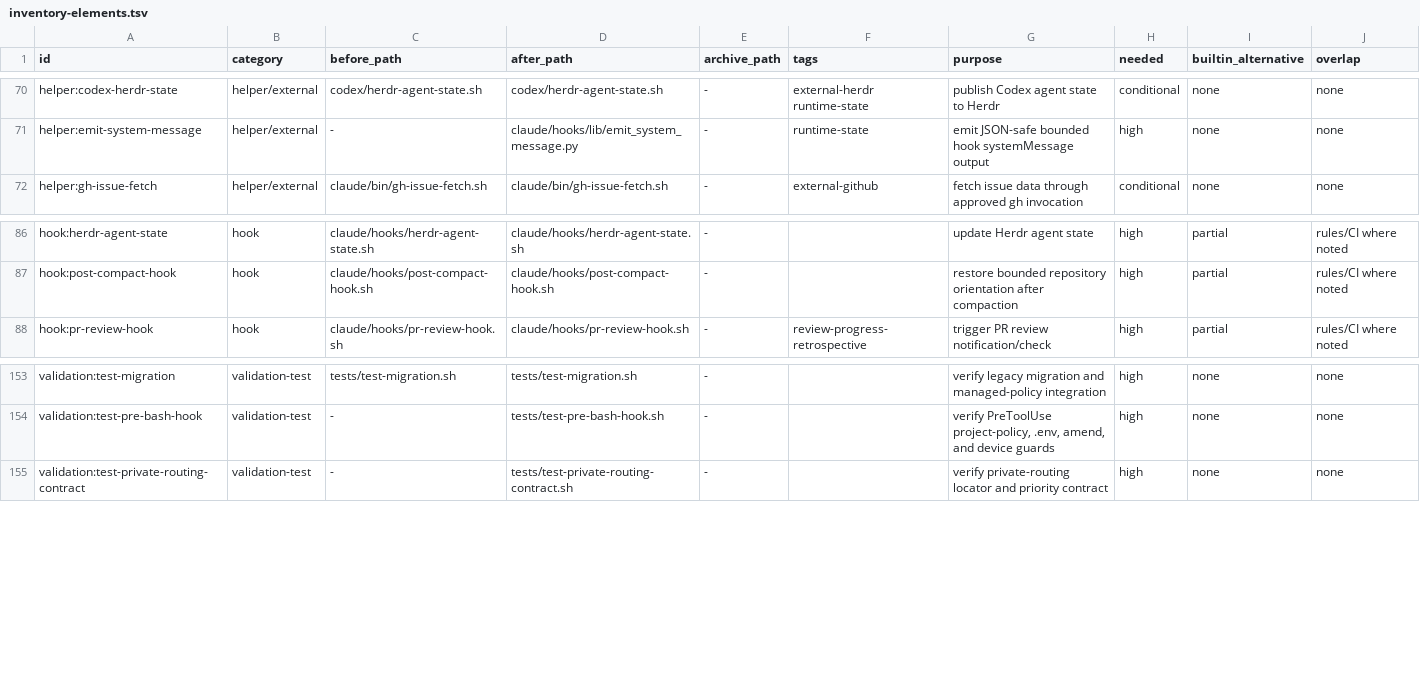
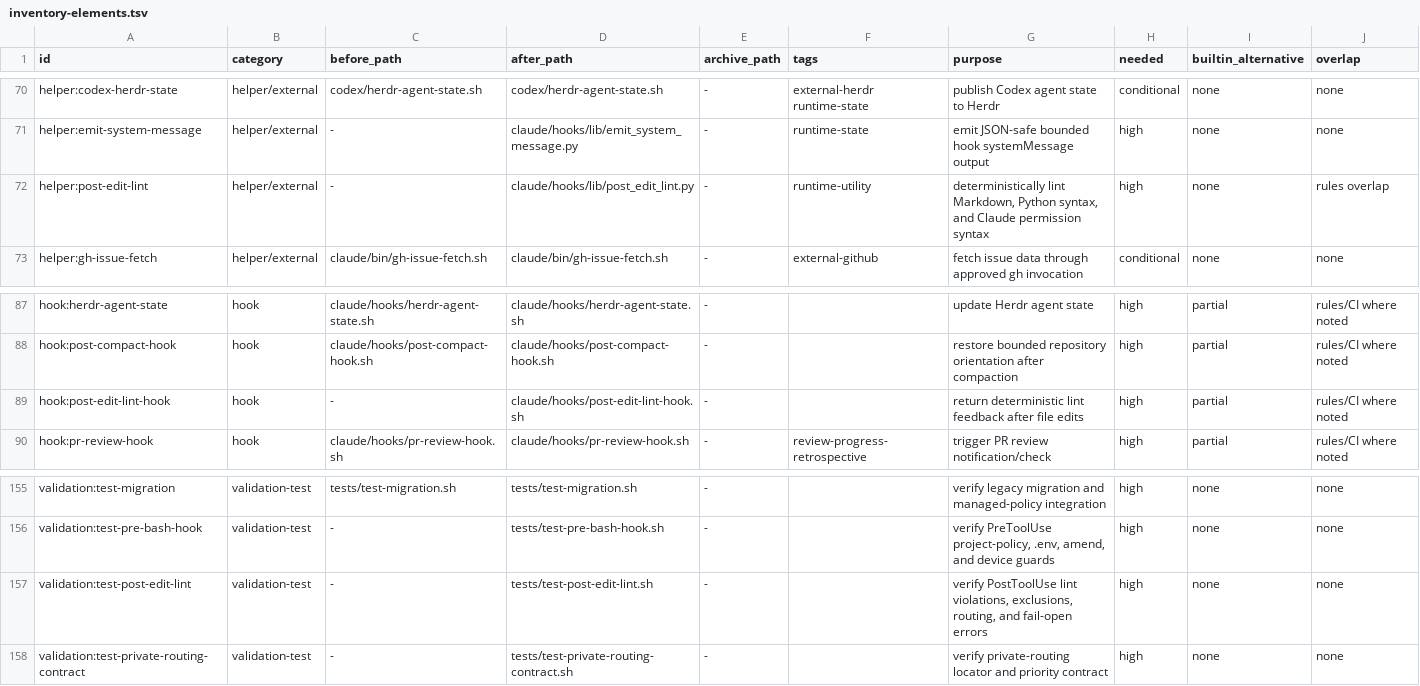
Before and after one commit to trow126/claude-toolkit, a TSV file: docs/reports/inventory-elements.tsv, drawn as a sheet; only a part is shown, gaps mark what is left out; rows hold the shown columns only; the diff names each change by its address in the sheet, - before the commit and + after, or states it on an @@ line.

```diff
--- a/docs/reports/inventory-elements.tsv
+++ b/docs/reports/inventory-elements.tsv
+row 72: helper:post-edit-lint | helper/external | - | claude/hooks/lib/post_edit_lint.py | - | runtime-utility | deterministically lint Markdown, Python syntax, and Claude permission syntax | high | none | rules overlap
+row 89: hook:post-edit-lint-hook | hook | - | claude/hooks/post-edit-lint-hook.sh | - |  | return deterministic lint feedback after file edits | high | partial | rules/CI where noted
+row 157: validation:test-post-edit-lint | validation-test | - | tests/test-post-edit-lint.sh | - |  | verify PostToolUse lint violations, exclusions, routing, and fail-open errors | high | none | none
```
Also changed, not shown: 4 other files.
